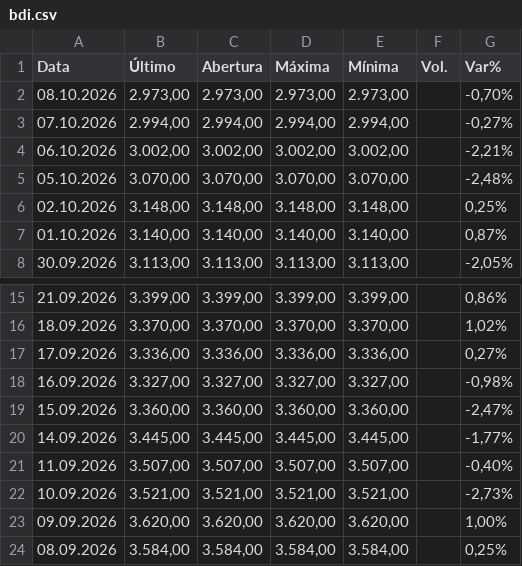
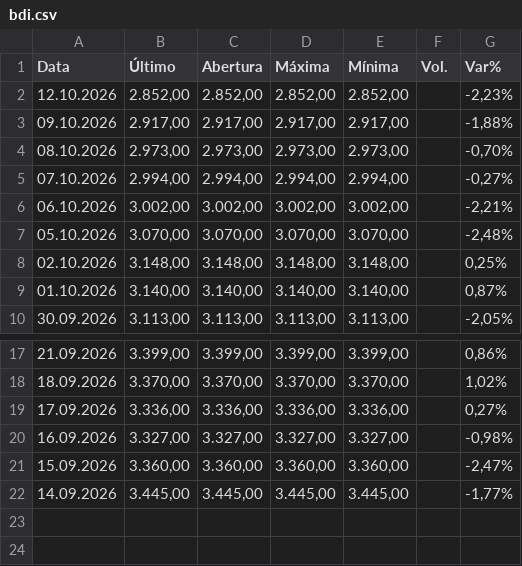
Before and after one commit to geanclm/projeto-site, a CSV file: db/bdi.csv, drawn as a sheet; only a part is shown, gaps mark what is left out; removed rows and columns are numbered as before the commit, all else as after; the diff names each change by its address in the sheet, - before the commit and + after, or states it on an @@ line.

```diff
--- a/db/bdi.csv
+++ b/db/bdi.csv
+row 2: 12.10.2026 | 2.852,00 | 2.852,00 | 2.852,00 | 2.852,00 |  | -2,23%
+row 3: 09.10.2026 | 2.917,00 | 2.917,00 | 2.917,00 | 2.917,00 |  | -1,88%
-row 21: 11.09.2026 | 3.507,00 | 3.507,00 | 3.507,00 | 3.507,00 |  | -0,40%
-row 22: 10.09.2026 | 3.521,00 | 3.521,00 | 3.521,00 | 3.521,00 |  | -2,73%
-row 23: 09.09.2026 | 3.620,00 | 3.620,00 | 3.620,00 | 3.620,00 |  | 1,00%
-row 24: 08.09.2026 | 3.584,00 | 3.584,00 | 3.584,00 | 3.584,00 |  | 0,25%
```
Also changed, not shown: 7 other files.
